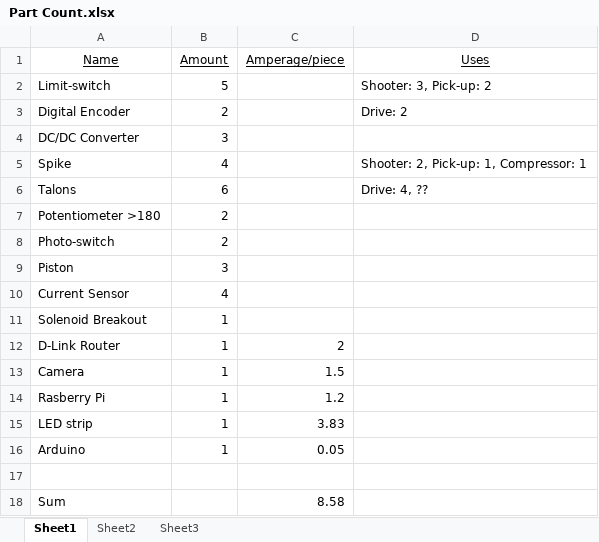
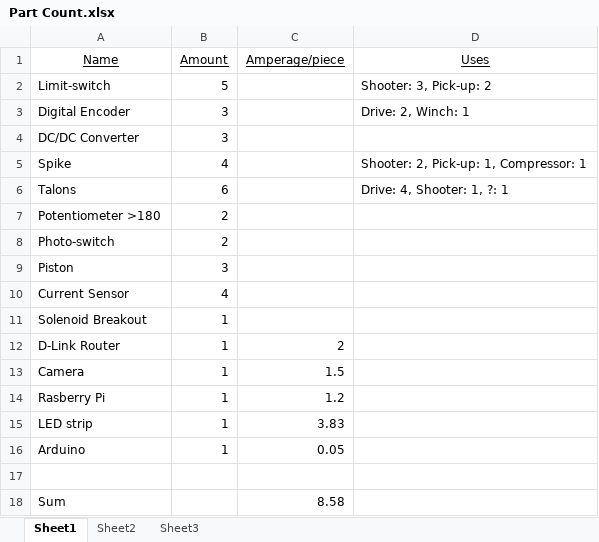
Before and after one commit to Techbrick/Reference, an Excel workbook: Part Count.xlsx, sheet Sheet1, drawn as a sheet; values as stored, in another font and other column widths than the file's, no borders; the diff names each change by its address in the sheet, - before the commit and + after, or states it on an @@ line.

Commit message:
Updated Part Count.xlsx

```diff
--- a/Part Count.xlsx (sheet Sheet1)
+++ b/Part Count.xlsx (sheet Sheet1)
-B3 (Amount): 2
+B3 (Amount): 3
-D3 (Uses): Drive: 2
+D3 (Uses): Drive: 2, Winch: 1
-D6 (Uses): Drive: 4, ??
+D6 (Uses): Drive: 4, Shooter: 1, ?: 1
```
